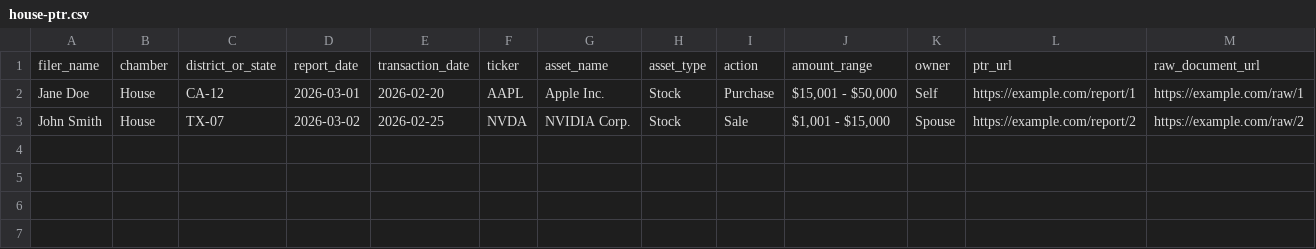
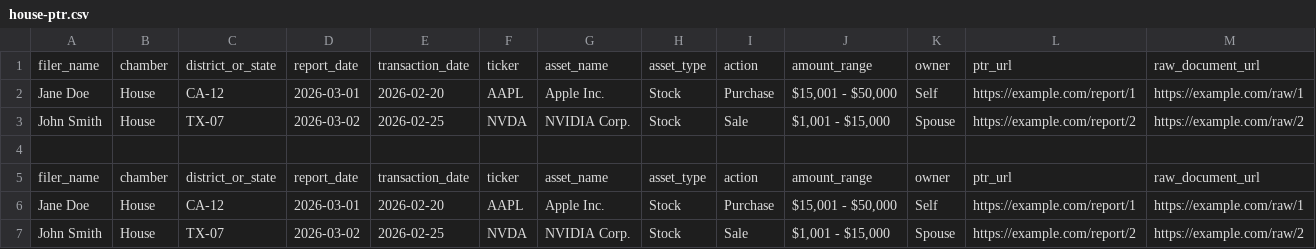
Before and after one commit to marketsignaltracker-prog/market-signal-tracker, a CSV file: app/public/data/house-ptr.csv, drawn as a sheet; the diff names each change by its address in the sheet, - before the commit and + after, or states it on an @@ line.

Commit message:
pipeline fix

```diff
--- a/app/public/data/house-ptr.csv
+++ b/app/public/data/house-ptr.csv
+row 4: (empty)
+row 5: filer_name | chamber | district_or_state | report_date | transaction_date | ticker | asset_name | asset_type | action | amount_range | owner | ptr_url | raw_document_url
+row 6: Jane Doe | House | CA-12 | 2026-03-01 | 2026-02-20 | AAPL | Apple Inc. | Stock | Purchase | $15,001 - $50,000 | Self | https://example.com/report/1 | https://example.com/raw/1
+row 7: John Smith | House | TX-07 | 2026-03-02 | 2026-02-25 | NVDA | NVIDIA Corp. | Stock | Sale | $1,001 - $15,000 | Spouse | https://example.com/report/2 | https://example.com/raw/2
```
